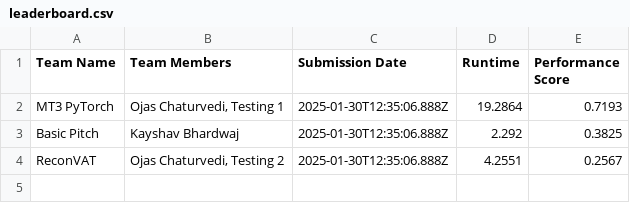
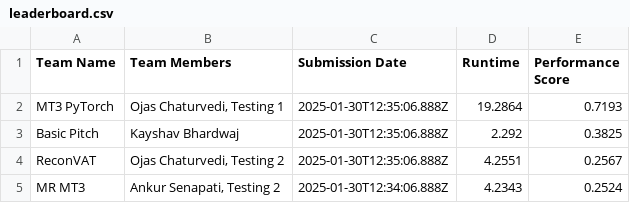
Before and after one commit to ai4musicians/ai4musicians.github.io, a CSV file: transcription/leaderboard/leaderboard.csv, drawn as a sheet.

Commit message:
adding MR MT3 test data

```diff
--- a/transcription/leaderboard/leaderboard.csv
+++ b/transcription/leaderboard/leaderboard.csv
@@ -4 +4,2 @@ Basic Pitch,Kayshav Bhardwaj,2025-01-30T12:35:06.888Z,2.292,0.3825
 ReconVAT,"Ojas Chaturvedi, Testing 2",2025-01-30T12:35:06.888Z,4.2551,0.2567
+MR MT3,"Ankur Senapati, Testing 2",2025-01-30T12:34:06.888Z,4.2343,0.2524
```
Also changed, not shown: 1 other file.
